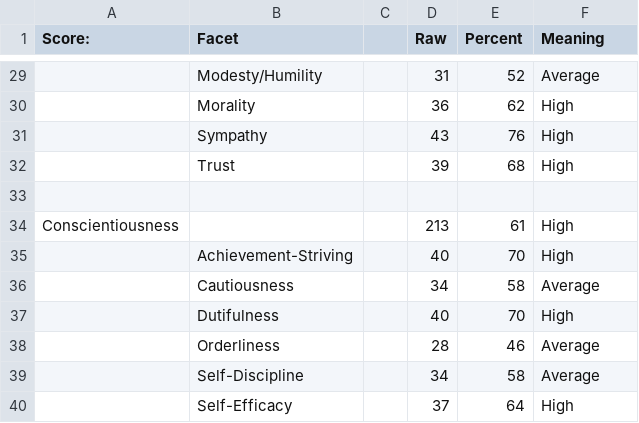
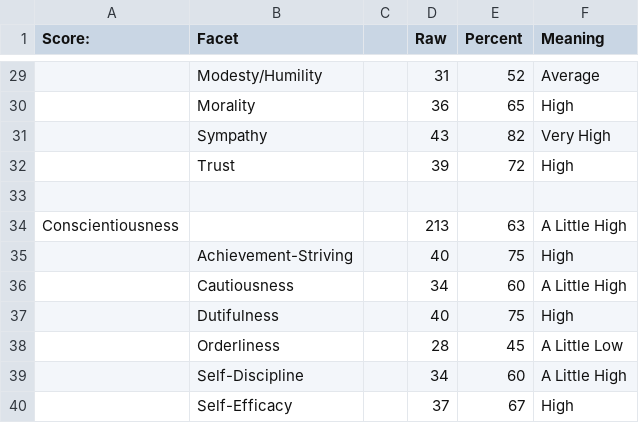
Before and after one commit to tomwhartung/five_factor_model, a CSV file: results/famous/bob_marley-ipip-300_items-NEO-score_values.csv, drawn as a sheet; only a part is shown, gaps mark what is left out; the diff covers the shown part only; the diff names each change by its address in the sheet, - before the commit and + after, or states it on an @@ line.

```diff
--- a/results/famous/bob_marley-ipip-300_items-NEO-score_values.csv
+++ b/results/famous/bob_marley-ipip-300_items-NEO-score_values.csv
-E30 (Percent): 62
+E30 (Percent): 65
-E31 (Percent): 76
+E31 (Percent): 82
-F31 (Meaning): High
+F31 (Meaning): Very High
-E32 (Percent): 68
+E32 (Percent): 72
-E34 (Percent): 61
+E34 (Percent): 63
-F34 (Meaning): High
+F34 (Meaning): A Little High
-E35 (Percent): 70
+E35 (Percent): 75
-E36 (Percent): 58
+E36 (Percent): 60
-F36 (Meaning): Average
+F36 (Meaning): A Little High
-E37 (Percent): 70
+E37 (Percent): 75
-E38 (Percent): 46
+E38 (Percent): 45
-F38 (Meaning): Average
+F38 (Meaning): A Little Low
-E39 (Percent): 58
+E39 (Percent): 60
-F39 (Meaning): Average
+F39 (Meaning): A Little High
-E40 (Percent): 64
+E40 (Percent): 67
```
Also changed, not shown: 29 edited cells elsewhere in this file.
